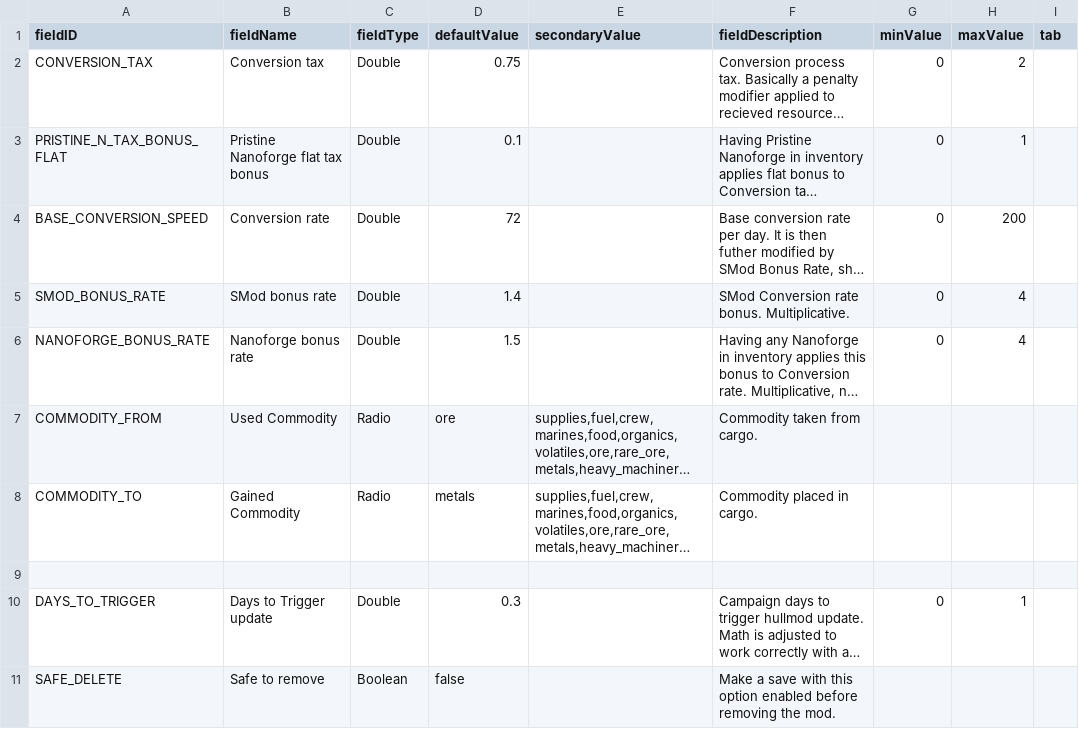
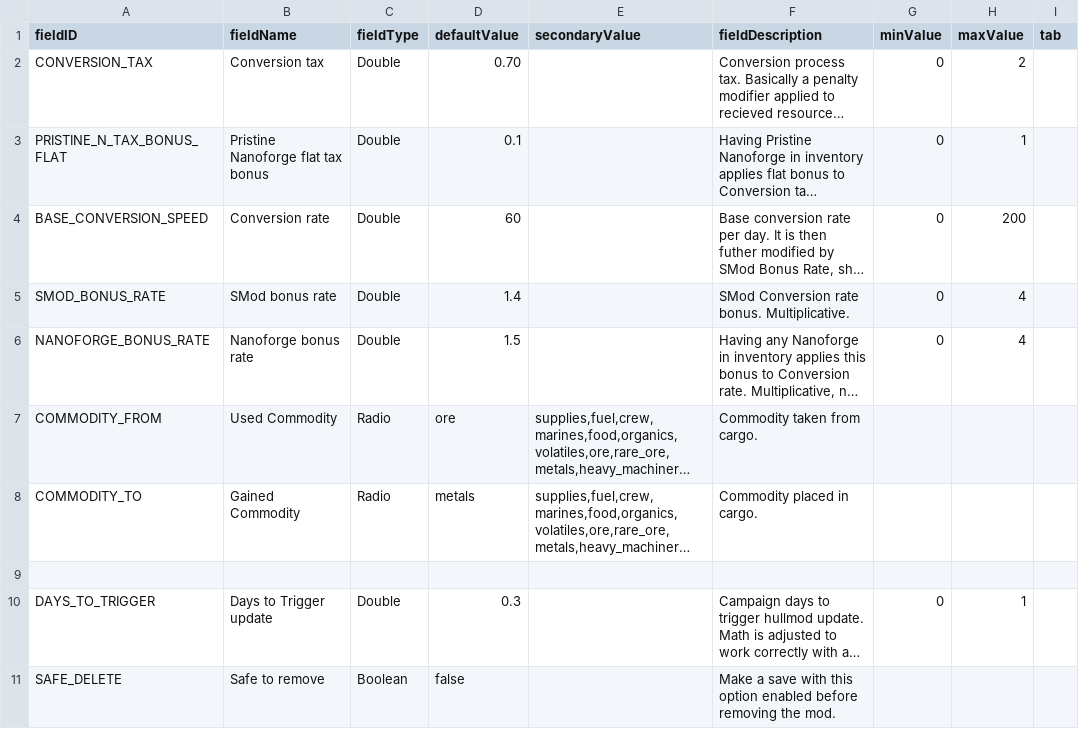
Before and after one commit to Heniker/Starsector-Mods, a CSV file: mods/ir/data/config/LunaSettings.csv, drawn as a sheet; long unchanged cells end in …; the diff names each change by its address in the sheet, - before the commit and + after, or states it on an @@ line.

```diff
--- a/mods/ir/data/config/LunaSettings.csv
+++ b/mods/ir/data/config/LunaSettings.csv
-D2 (defaultValue): 0.75
+D2 (defaultValue): 0.70
-D4 (defaultValue): 72
+D4 (defaultValue): 60
```
Also changed, not shown: 2 other files.
